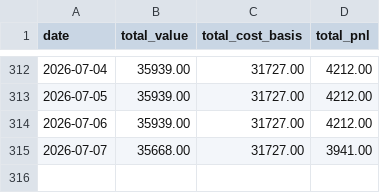
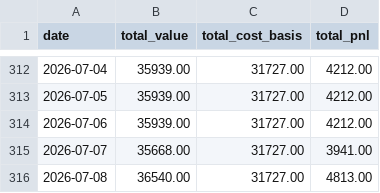
Before and after one commit to nmartinovic/optionstracker, a CSV file: docs/data/portfolio.csv, drawn as a sheet; only a part is shown, gaps mark what is left out.

```diff
--- a/docs/data/portfolio.csv
+++ b/docs/data/portfolio.csv
@@ -315 +315,2 @@ date,total_value,total_cost_basis,total_pnl
 2026-07-07,35668.00,31727.00,3941.00
+2026-07-08,36540.00,31727.00,4813.00
```
Also changed, not shown: docs/data/history.csv, 1 other file.
